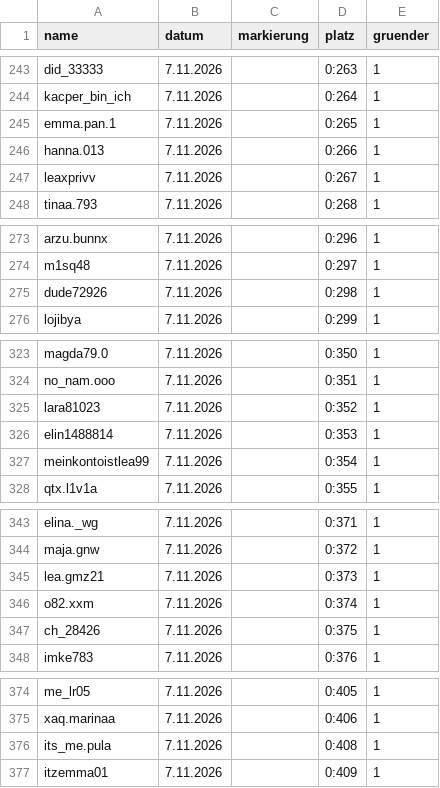
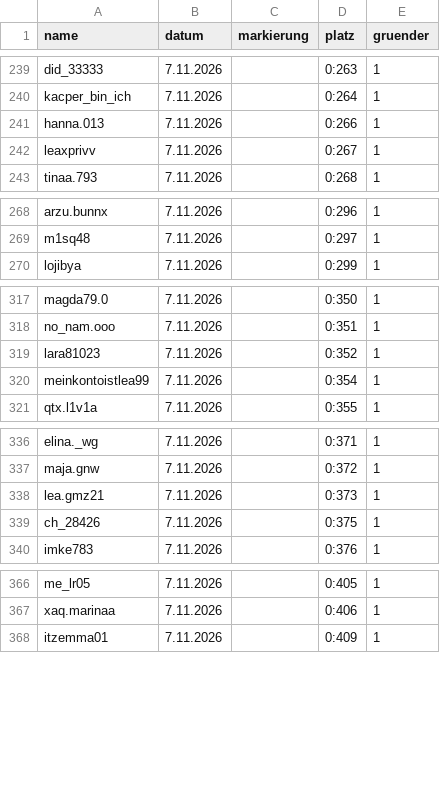
Before and after one commit to alexbarthel22-crypto/Wissensvideos, a CSV file: muscheltal/daten/einwohner.csv, drawn as a sheet; only a part is shown, gaps mark what is left out; removed rows and columns are numbered as before the commit, all else as after; the diff covers the shown part only; the diff names each change by its address in the sheet, - before the commit and + after, or states it on an @@ line.

```diff
--- a/muscheltal/daten/einwohner.csv
+++ b/muscheltal/daten/einwohner.csv
-row 245: emma.pan.1 | 7.11.2026 |  | 0:265 | 1
-row 275: dude72926 | 7.11.2026 |  | 0:298 | 1
-row 326: elin1488814 | 7.11.2026 |  | 0:353 | 1
-row 346: o82.xxm | 7.11.2026 |  | 0:374 | 1
-row 376: its_me.pula | 7.11.2026 |  | 0:408 | 1
```
Also changed, not shown: 26 added rows, 10 removed rows and 11 edited cells elsewhere in this file, 7 other files.
